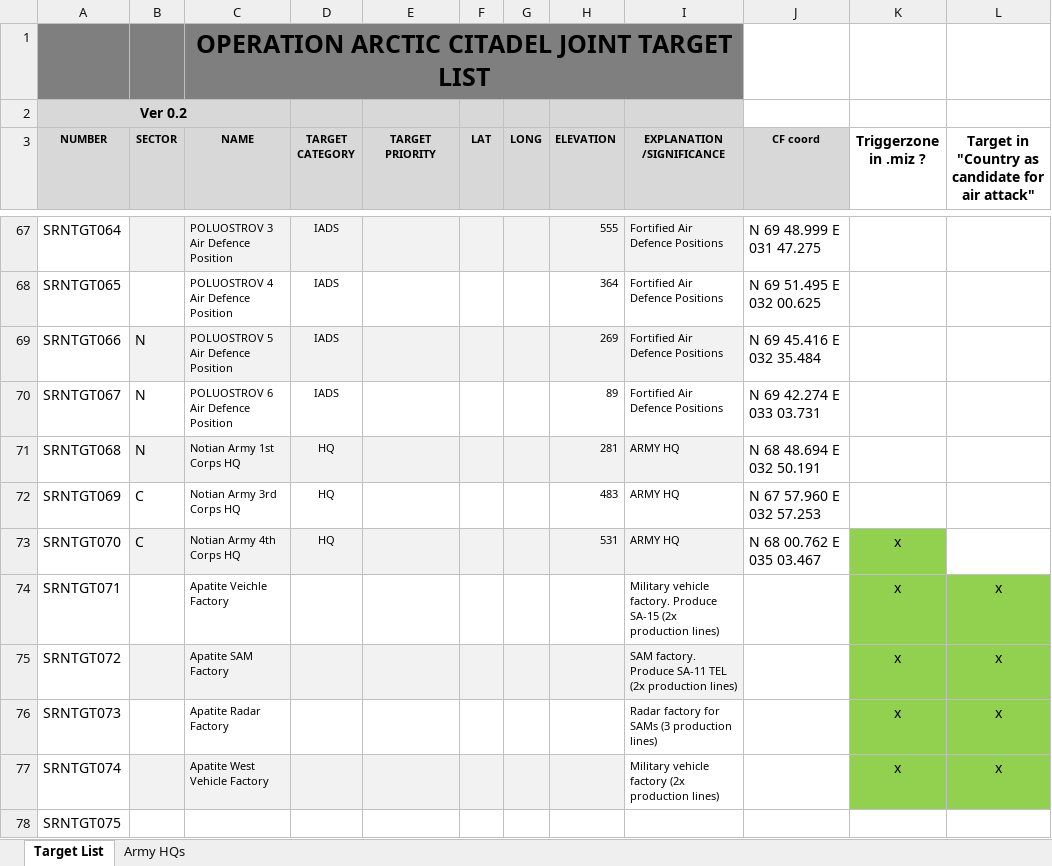
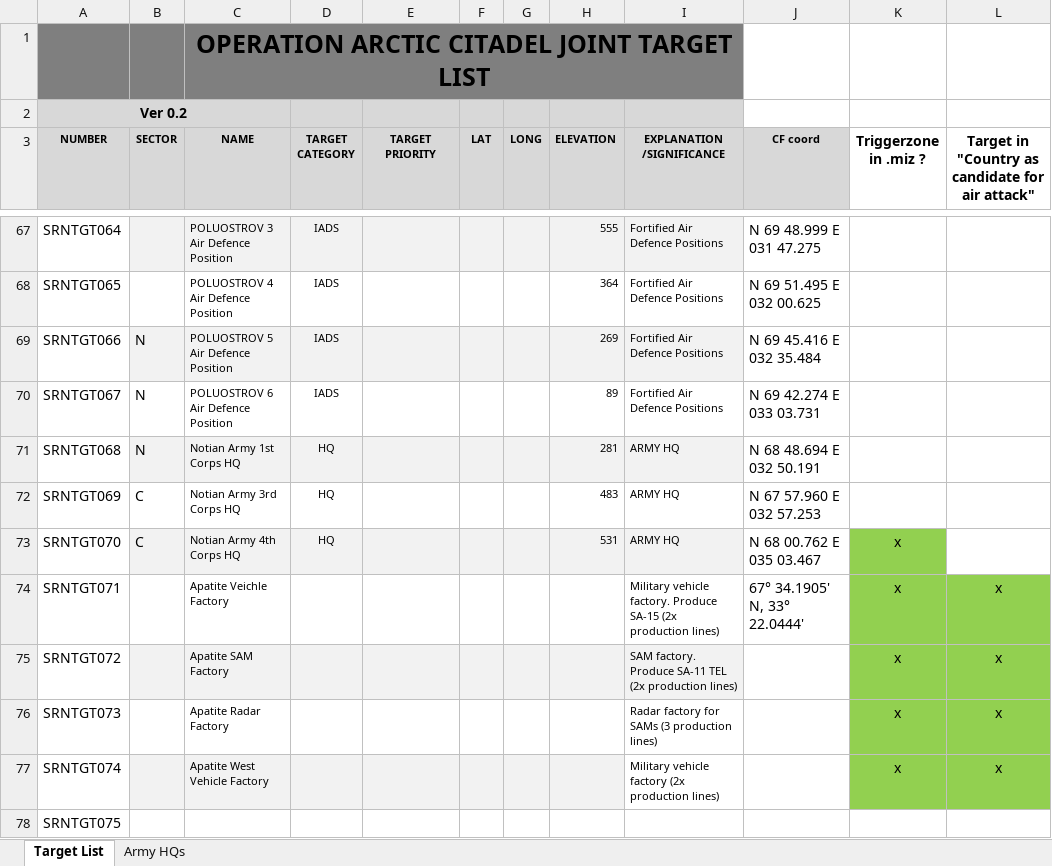
Before and after one commit to 132nd-vWing/OPAT-background, an Excel workbook: INTEL/OPAC_JOINT_TARGET_LIST_v 0.2.xlsx, sheet Target List, drawn as a sheet; only a part is shown, gaps mark what is left out; values as stored, in another font and other column widths than the file's, no borders; charts and pictures not drawn; the diff names each change by its address in the sheet, - before the commit and + after, or states it on an @@ line.

Commit message:
chg: Added the 4 new targets from previous commit to the CombatFlite file

```diff
--- a/INTEL/OPAC_JOINT_TARGET_LIST_v 0.2.xlsx (sheet Target List)
+++ b/INTEL/OPAC_JOINT_TARGET_LIST_v 0.2.xlsx (sheet Target List)
-J74 (CF coord): (empty)
+J74 (CF coord): 67° 34.1905' N, 33° 22.0444'
```
Also changed, not shown: charts or pictures, 1 other file.
